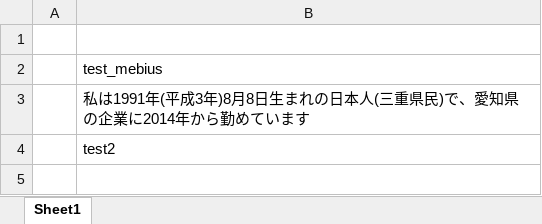
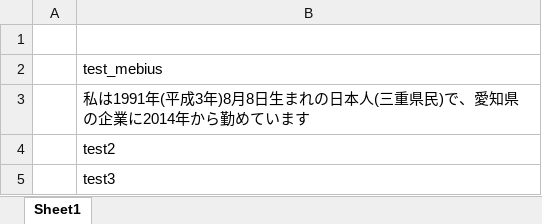
Before and after one commit to mebius0388/sample, an Excel workbook: テスト用ファイル.xlsx, sheet Sheet1, drawn as a sheet; values as stored, in another font and other column widths than the file's, no borders; the diff names each change by its address in the sheet, - before the commit and + after, or states it on an @@ line.

Commit message:
test3

```diff
--- a/テスト用ファイル.xlsx (sheet Sheet1)
+++ b/テスト用ファイル.xlsx (sheet Sheet1)
+row 5:  | test3
```
